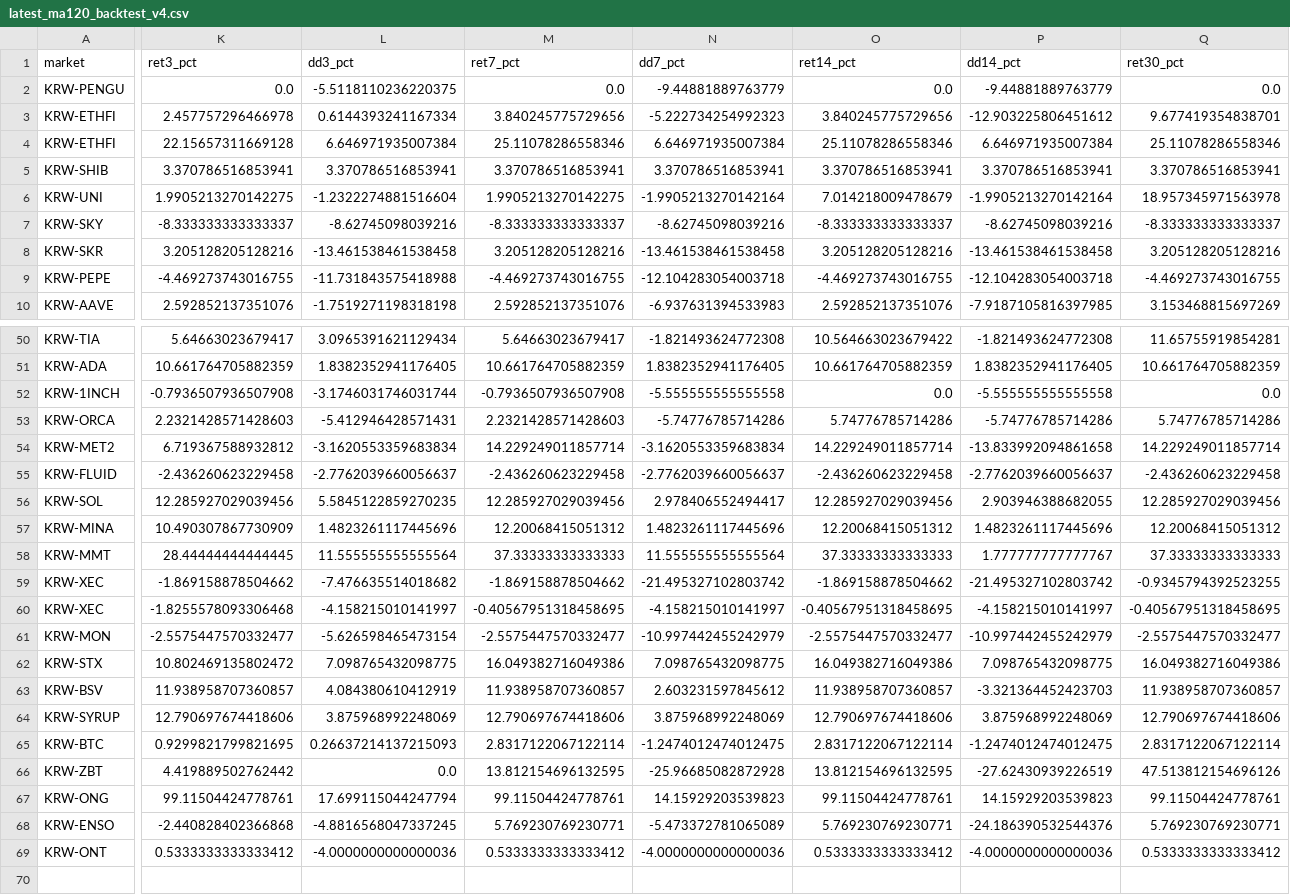
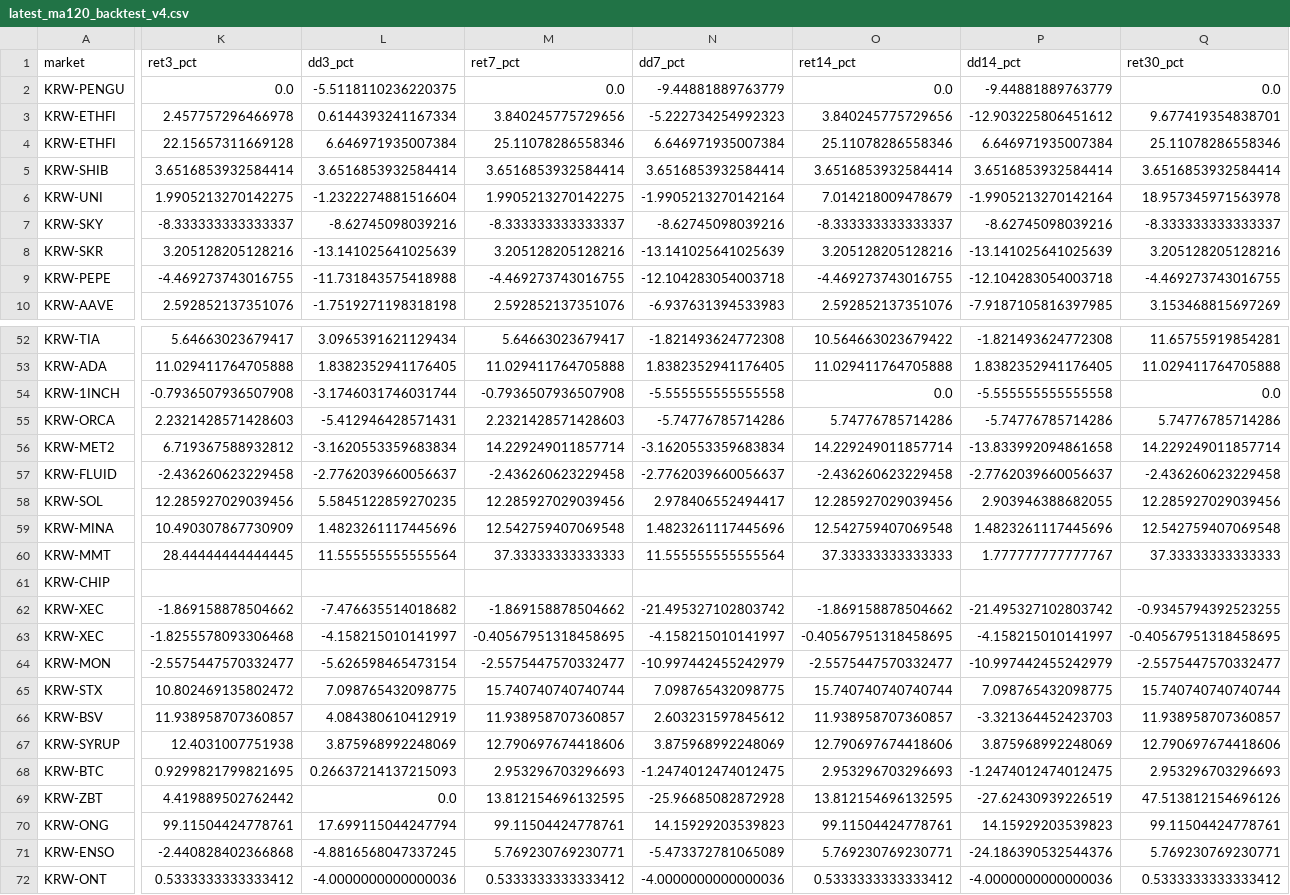
Before and after one commit to lcwkingka-collab/upbit-scanner, a CSV file: data/latest_ma120_backtest_v4.csv, drawn as a sheet; only a part is shown, gaps mark what is left out; addresses are those after the commit; rows hold the shown columns only; the diff covers the shown part only; the diff names each change by its address in the sheet, - before the commit and + after, or states it on an @@ line.

```diff
--- a/data/latest_ma120_backtest_v4.csv
+++ b/data/latest_ma120_backtest_v4.csv
-K5 (ret3_pct): 3.370786516853941
+K5 (ret3_pct): 3.6516853932584414
-L5 (dd3_pct): 3.370786516853941
+L5 (dd3_pct): 3.6516853932584414
-M5 (ret7_pct): 3.370786516853941
+M5 (ret7_pct): 3.6516853932584414
-N5 (dd7_pct): 3.370786516853941
+N5 (dd7_pct): 3.6516853932584414
-O5 (ret14_pct): 3.370786516853941
+O5 (ret14_pct): 3.6516853932584414
-P5 (dd14_pct): 3.370786516853941
+P5 (dd14_pct): 3.6516853932584414
-Q5 (ret30_pct): 3.370786516853941
+Q5 (ret30_pct): 3.6516853932584414
-L8 (dd3_pct): -13.461538461538458
+L8 (dd3_pct): -13.141025641025639
-N8 (dd7_pct): -13.461538461538458
+N8 (dd7_pct): -13.141025641025639
-P8 (dd14_pct): -13.461538461538458
+P8 (dd14_pct): -13.141025641025639
-K53 (ret3_pct): 10.661764705882359
+K53 (ret3_pct): 11.029411764705888
-M53 (ret7_pct): 10.661764705882359
+M53 (ret7_pct): 11.029411764705888
-O53 (ret14_pct): 10.661764705882359
+O53 (ret14_pct): 11.029411764705888
-Q53 (ret30_pct): 10.661764705882359
+Q53 (ret30_pct): 11.029411764705888
-M59 (ret7_pct): 12.20068415051312
+M59 (ret7_pct): 12.542759407069548
-O59 (ret14_pct): 12.20068415051312
+O59 (ret14_pct): 12.542759407069548
-Q59 (ret30_pct): 12.20068415051312
+Q59 (ret30_pct): 12.542759407069548
+row 61: KRW-CHIP
-M65 (ret7_pct): 16.049382716049386
+M65 (ret7_pct): 15.740740740740744
-O65 (ret14_pct): 16.049382716049386
+O65 (ret14_pct): 15.740740740740744
-Q65 (ret30_pct): 16.049382716049386
+Q65 (ret30_pct): 15.740740740740744
-K67 (ret3_pct): 12.790697674418606
+K67 (ret3_pct): 12.4031007751938
-M68 (ret7_pct): 2.8317122067122114
+M68 (ret7_pct): 2.953296703296693
-O68 (ret14_pct): 2.8317122067122114
+O68 (ret14_pct): 2.953296703296693
-Q68 (ret30_pct): 2.8317122067122114
+Q68 (ret30_pct): 2.953296703296693
```
Also changed, not shown: 4 added rows, 2 removed rows and 56 edited cells elsewhere in this file, 12 other files.
